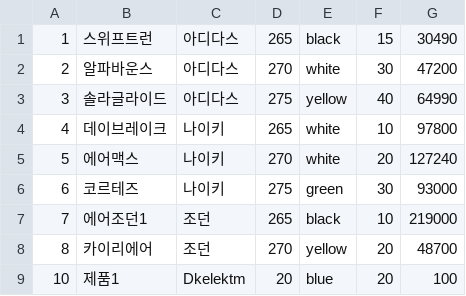
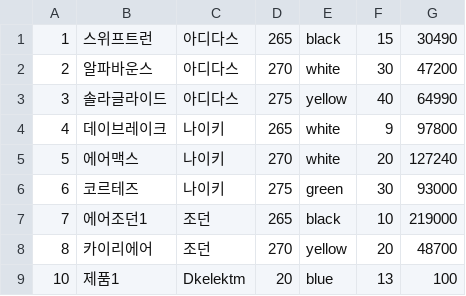
Before and after one commit to Jyassmin/KOSA_mini_project1, a CSV file: KOSA_mini_project1/data/product.csv, drawn as a sheet.

```diff
--- a/KOSA_mini_project1/data/product.csv
+++ b/KOSA_mini_project1/data/product.csv
@@ -3,3 +3,3 @@
 3,솔라글라이드,아디다스,275,yellow,40,64990
-4,데이브레이크,나이키,265,white,10,97800
+4,데이브레이크,나이키,265,white,9,97800
 5,에어맥스,나이키,270,white,20,127240
@@ -8,2 +8,2 @@
 8,카이리에어,조던,270,yellow,20,48700
-10,제품1,Dkelektm,20,blue,20,100
+10,제품1,Dkelektm,20,blue,13,100
```
Also changed, not shown: KOSA_mini_project1/data/customer.csv, 8 other files.
